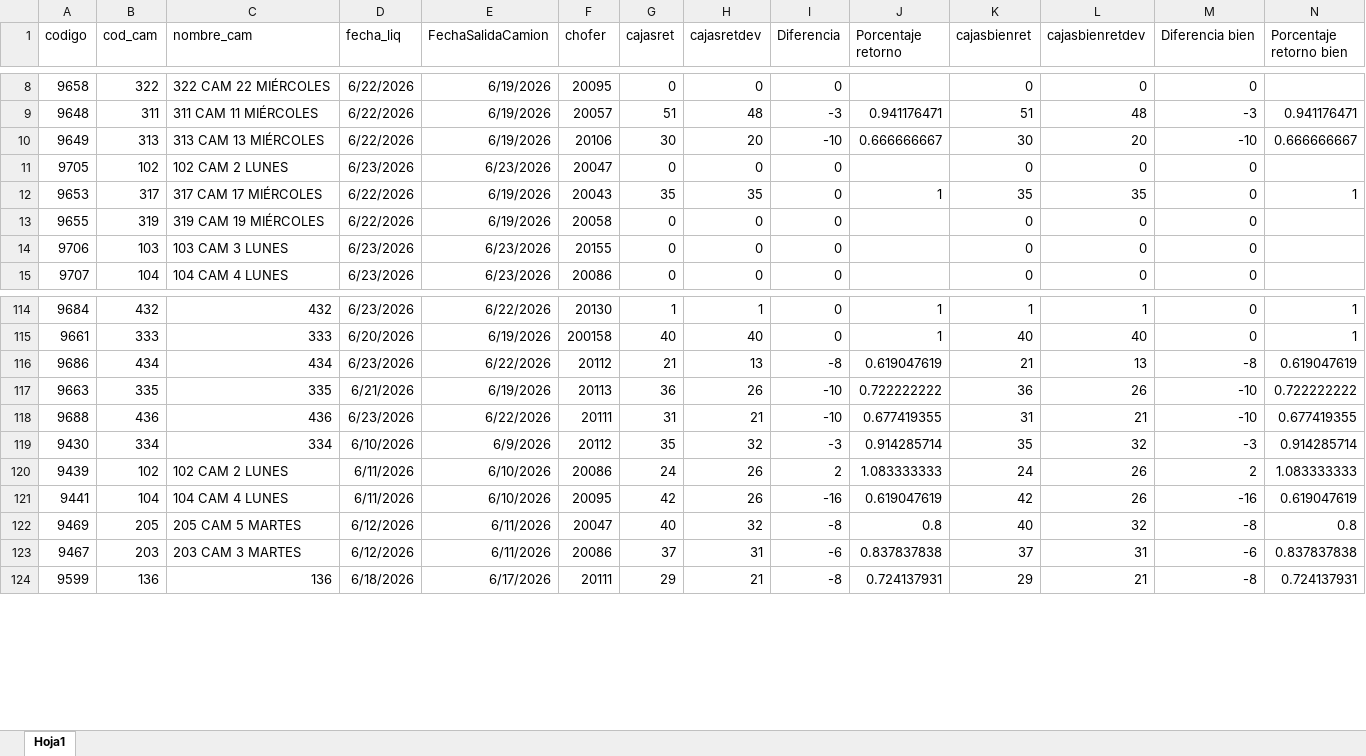
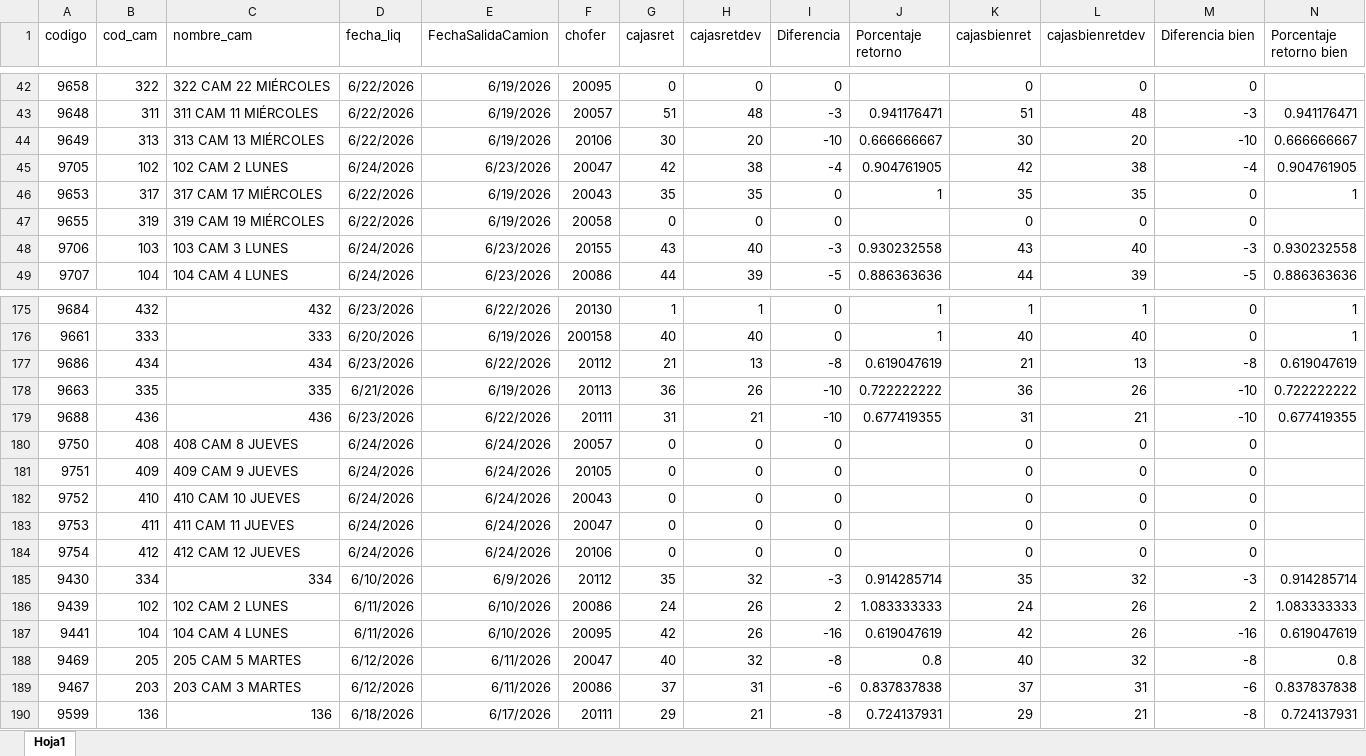
Before and after one commit to Nodus-app/sistema-operativo-nodus, an Excel workbook: data/cartones.xlsx, sheet Hoja1, drawn as a sheet; only a part is shown, gaps mark what is left out; values as stored, in another font and other column widths than the file's, no borders; addresses are those after the commit; rows hold the shown columns only; the diff covers the shown part only; the diff names each change by its address in the sheet, - before the commit and + after, or states it on an @@ line.

```diff
--- a/data/cartones.xlsx (sheet Hoja1)
+++ b/data/cartones.xlsx (sheet Hoja1)
-D45 (fecha_liq): 6/23/2026
+D45 (fecha_liq): 6/24/2026
-G45 (cajasret): 0
+G45 (cajasret): 42
-H45 (cajasretdev): 0
+H45 (cajasretdev): 38
-I45 (Diferencia): 0
+I45 (Diferencia): -4
-J45 (Porcentaje retorno): (empty)
+J45 (Porcentaje retorno): 0.904761905
-K45 (cajasbienret): 0
+K45 (cajasbienret): 42
-L45 (cajasbienretdev): 0
+L45 (cajasbienretdev): 38
-M45 (Diferencia bien): 0
+M45 (Diferencia bien): -4
-N45 (Porcentaje retorno bien): (empty)
+N45 (Porcentaje retorno bien): 0.904761905
-D48:D49 (fecha_liq): 6/23/2026
+D48:D49 (fecha_liq): 6/24/2026
-G48 (cajasret): 0
+G48 (cajasret): 43
-H48 (cajasretdev): 0
+H48 (cajasretdev): 40
-I48 (Diferencia): 0
+I48 (Diferencia): -3
-J48 (Porcentaje retorno): (empty)
+J48 (Porcentaje retorno): 0.930232558
-K48 (cajasbienret): 0
+K48 (cajasbienret): 43
-L48 (cajasbienretdev): 0
+L48 (cajasbienretdev): 40
-M48 (Diferencia bien): 0
+M48 (Diferencia bien): -3
-N48 (Porcentaje retorno bien): (empty)
+N48 (Porcentaje retorno bien): 0.930232558
-G49 (cajasret): 0
+G49 (cajasret): 44
-H49 (cajasretdev): 0
+H49 (cajasretdev): 39
-I49 (Diferencia): 0
+I49 (Diferencia): -5
-J49 (Porcentaje retorno): (empty)
+J49 (Porcentaje retorno): 0.886363636
-K49 (cajasbienret): 0
+K49 (cajasbienret): 44
-L49 (cajasbienretdev): 0
+L49 (cajasbienretdev): 39
-M49 (Diferencia bien): 0
+M49 (Diferencia bien): -5
-N49 (Porcentaje retorno bien): (empty)
+N49 (Porcentaje retorno bien): 0.886363636
+row 180: 9750 | 408 | 408 CAM 8 JUEVES | 6/24/2026 | 6/24/2026 | 20057 | 0 | 0 | 0 |  | 0 | 0 | 0
+row 181: 9751 | 409 | 409 CAM 9 JUEVES | 6/24/2026 | 6/24/2026 | 20105 | 0 | 0 | 0 |  | 0 | 0 | 0
+row 182: 9752 | 410 | 410 CAM 10 JUEVES | 6/24/2026 | 6/24/2026 | 20043 | 0 | 0 | 0 |  | 0 | 0 | 0
+row 183: 9753 | 411 | 411 CAM 11 JUEVES | 6/24/2026 | 6/24/2026 | 20047 | 0 | 0 | 0 |  | 0 | 0 | 0
+row 184: 9754 | 412 | 412 CAM 12 JUEVES | 6/24/2026 | 6/24/2026 | 20106 | 0 | 0 | 0 |  | 0 | 0 | 0
```
Also changed, not shown: 66 added rows, 3 removed rows and 171 edited cells elsewhere in this sheet, data/Registro_de_Rechazos.xlsx, data/comision_chofer.xlsx.
